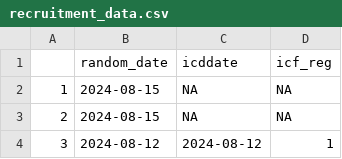
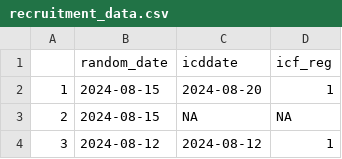
Before and after one commit to scjohannes/LIQPLAT-Website, a CSV file: recruitment/data/recruitment_data.csv, drawn as a sheet; only a part is shown.

Commit message:
- added page for Jenny - updated recruitment

```diff
--- a/recruitment/data/recruitment_data.csv
+++ b/recruitment/data/recruitment_data.csv
@@ -1,3 +1,3 @@
 "","random_date","icddate","icf_reg"
-"1",2024-08-15,NA,NA
+"1",2024-08-15,2024-08-20,1
 "2",2024-08-15,NA,NA
```
Also changed, not shown: 10 other files.
